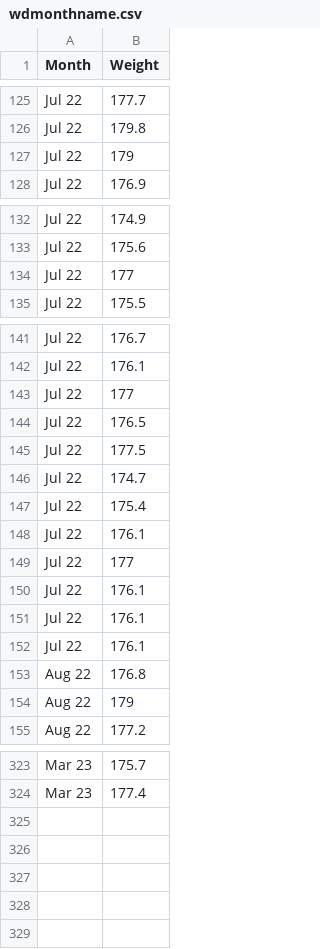
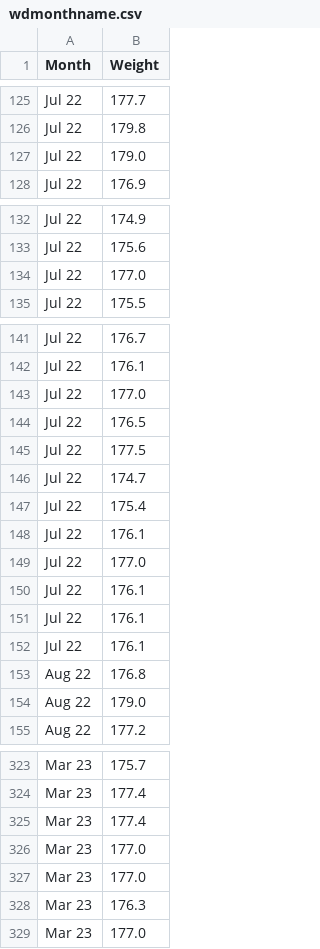
Before and after one commit to Damian89/Python, a CSV file: boxplot/wdmonthname.csv, drawn as a sheet; only a part is shown, gaps mark what is left out.

Commit message:
Update wdmonthname.csv

```diff
--- a/boxplot/wdmonthname.csv
+++ b/boxplot/wdmonthname.csv
@@ -126,3 +126,3 @@ Jul 22,177.7
 Jul 22,179.8
-Jul 22,179
+Jul 22,179.0
 Jul 22,176.9
@@ -133,3 +133,3 @@ Jul 22,174.9
 Jul 22,175.6
-Jul 22,177
+Jul 22,177.0
 Jul 22,175.5
@@ -142,3 +142,3 @@ Jul 22,176.7
 Jul 22,176.1
-Jul 22,177
+Jul 22,177.0
 Jul 22,176.5
@@ -148,3 +148,3 @@ Jul 22,175.4
 Jul 22,176.1
-Jul 22,177
+Jul 22,177.0
 Jul 22,176.1
@@ -153,3 +153,3 @@ Jul 22,176.1
 Aug 22,176.8
-Aug 22,179
+Aug 22,179.0
 Aug 22,177.2
@@ -324 +324,6 @@ Mar 23,175.7
 Mar 23,177.4
+Mar 23,177.4
+Mar 23,177.0
+Mar 23,177.0
+Mar 23,176.3
+Mar 23,177.0
```
